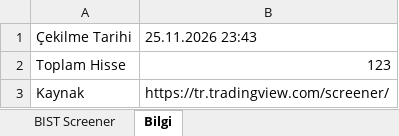
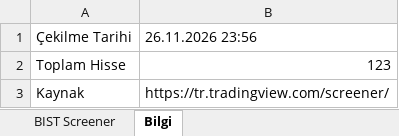
Before and after one commit to fkcengizhan-crypto/twhissefiltre, an Excel workbook: data/bist_screener_latest.xlsx, sheet Bilgi, drawn as a sheet; values as stored, in another font and other column widths than the file's, no borders; the diff names each change by its address in the sheet, - before the commit and + after, or states it on an @@ line.

```diff
--- a/data/bist_screener_latest.xlsx (sheet Bilgi)
+++ b/data/bist_screener_latest.xlsx (sheet Bilgi)
-B1: 25.11.2026 23:43
+B1: 26.11.2026 23:56
```
Also changed, not shown: sheet BIST Screener, 1 other file.
